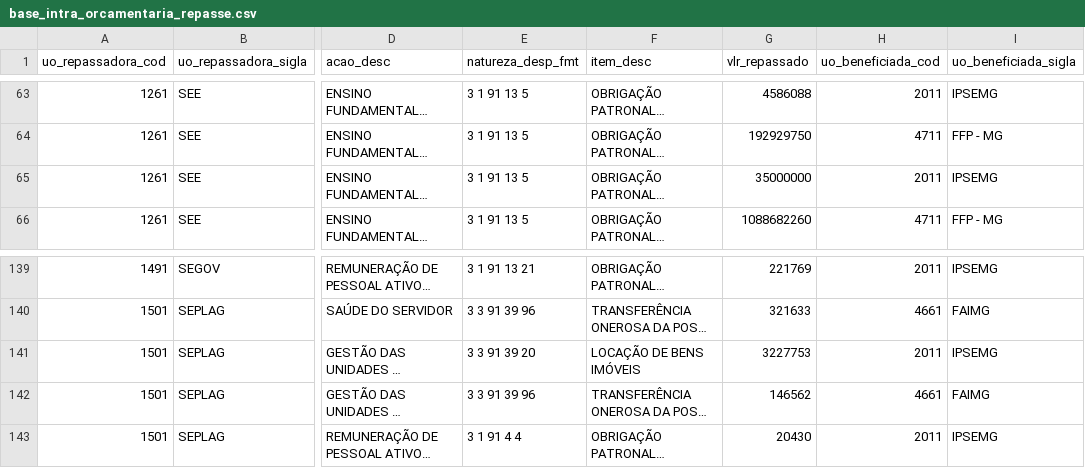
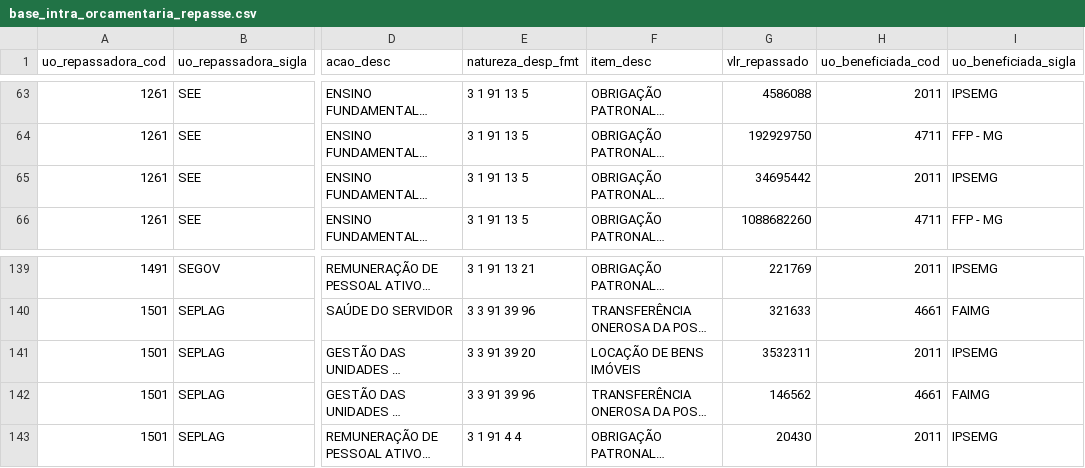
Before and after one commit to splor-mg/dados-sisor-2026, a CSV file: data/base_intra_orcamentaria_repasse.csv, drawn as a sheet; only a part is shown, gaps mark what is left out; long unchanged cells end in …; the diff names each change by its address in the sheet, - before the commit and + after, or states it on an @@ line.

```diff
--- a/data/base_intra_orcamentaria_repasse.csv
+++ b/data/base_intra_orcamentaria_repasse.csv
-G65 (vlr_repassado): 35000000
+G65 (vlr_repassado): 34695442
-G141 (vlr_repassado): 3227753
+G141 (vlr_repassado): 3532311
```
Also changed, not shown: data/base_limite_cota.csv, data/base_orcam_receita_fiscal.csv, 10 other files.
